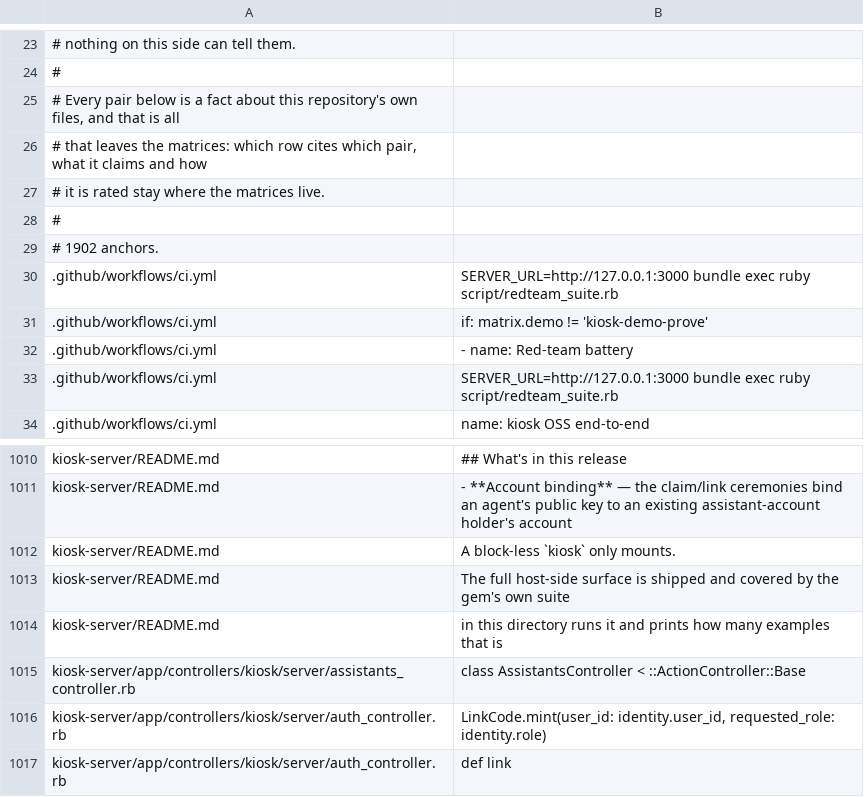
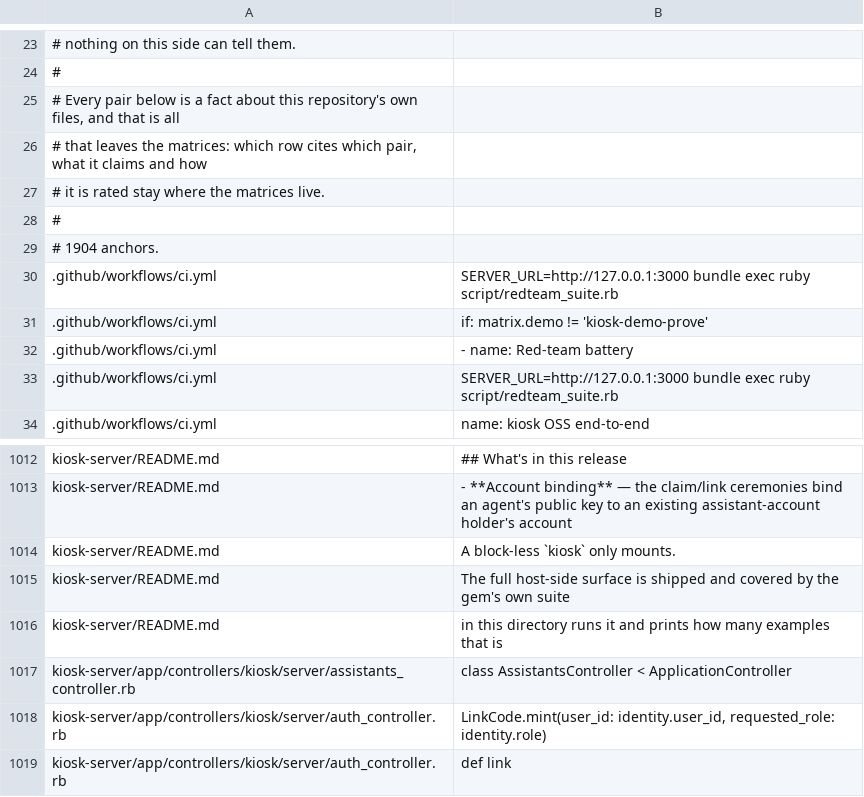
Before and after one commit to kiosk-hq/kiosk, a TSV file: spec/conformance-anchors.tsv, drawn as a sheet; only a part is shown, gaps mark what is left out; the diff covers the shown part only.

```diff
--- a/spec/conformance-anchors.tsv
+++ b/spec/conformance-anchors.tsv
@@ -28,3 +28,3 @@
 #
-# 1902 anchors.
+# 1904 anchors.
 .github/workflows/ci.yml	          SERVER_URL=http://127.0.0.1:3000 bundle exec ruby script/redteam_suite.rb
@@ -1014,3 +1016,3 @@ kiosk-server/README.md	The full host-side surface is shipped and covered by the
 kiosk-server/README.md	in this directory runs it and prints how many examples that is
-kiosk-server/app/controllers/kiosk/server/assistants_controller.rb	class AssistantsController < ::ActionController::Base
+kiosk-server/app/controllers/kiosk/server/assistants_controller.rb	class AssistantsController < ApplicationController
 kiosk-server/app/controllers/kiosk/server/auth_controller.rb	LinkCode.mint(user_id: identity.user_id, requested_role: identity.role)
```
Also changed, not shown: 5 added rows, 3 removed rows and 3 edited cells elsewhere in this file, 1 other file.
